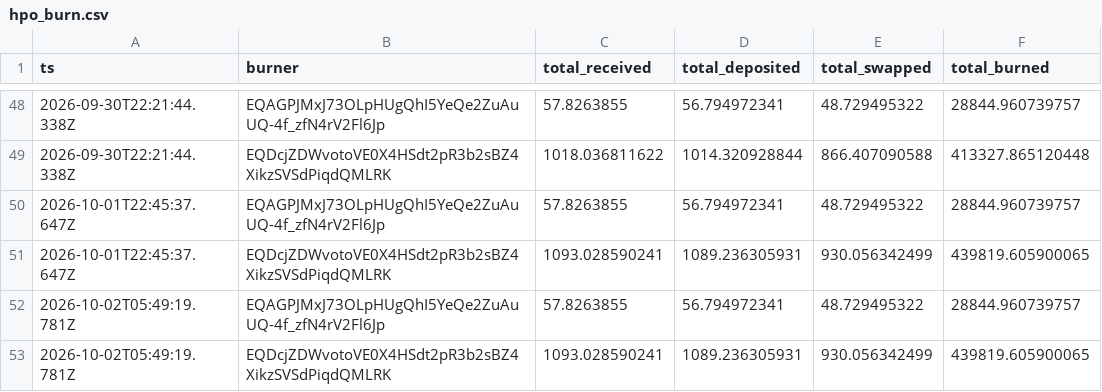
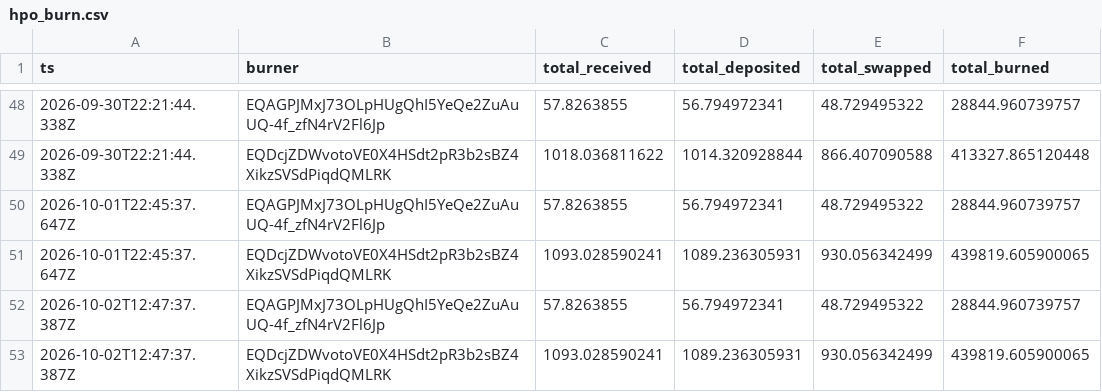
Before and after one commit to HipoFinance/dune, a CSV file: data/hpo_burn.csv, drawn as a sheet; only a part is shown, gaps mark what is left out.

```diff
--- a/data/hpo_burn.csv
+++ b/data/hpo_burn.csv
@@ -51,3 +51,3 @@ ts,burner,total_received,total_deposited,total_swapped,total_burned
 2026-10-01T22:45:37.647Z,EQDcjZDWvotoVE0X4HSdt2pR3b2sBZ4XikzSVSdPiqdQMLRK,1093.028590241,1089.236305931,930.056342499,439819.605900065
-2026-10-02T05:49:19.781Z,EQAGPJMxJ73OLpHUgQhI5YeQe2ZuAuUQ-4f_zfN4rV2Fl6Jp,57.8263855,56.794972341,48.729495322,28844.960739757
-2026-10-02T05:49:19.781Z,EQDcjZDWvotoVE0X4HSdt2pR3b2sBZ4XikzSVSdPiqdQMLRK,1093.028590241,1089.236305931,930.056342499,439819.605900065
+2026-10-02T12:47:37.387Z,EQAGPJMxJ73OLpHUgQhI5YeQe2ZuAuUQ-4f_zfN4rV2Fl6Jp,57.8263855,56.794972341,48.729495322,28844.960739757
+2026-10-02T12:47:37.387Z,EQDcjZDWvotoVE0X4HSdt2pR3b2sBZ4XikzSVSdPiqdQMLRK,1093.028590241,1089.236305931,930.056342499,439819.605900065
```
Also changed, not shown: data/treasury_rate.csv.
